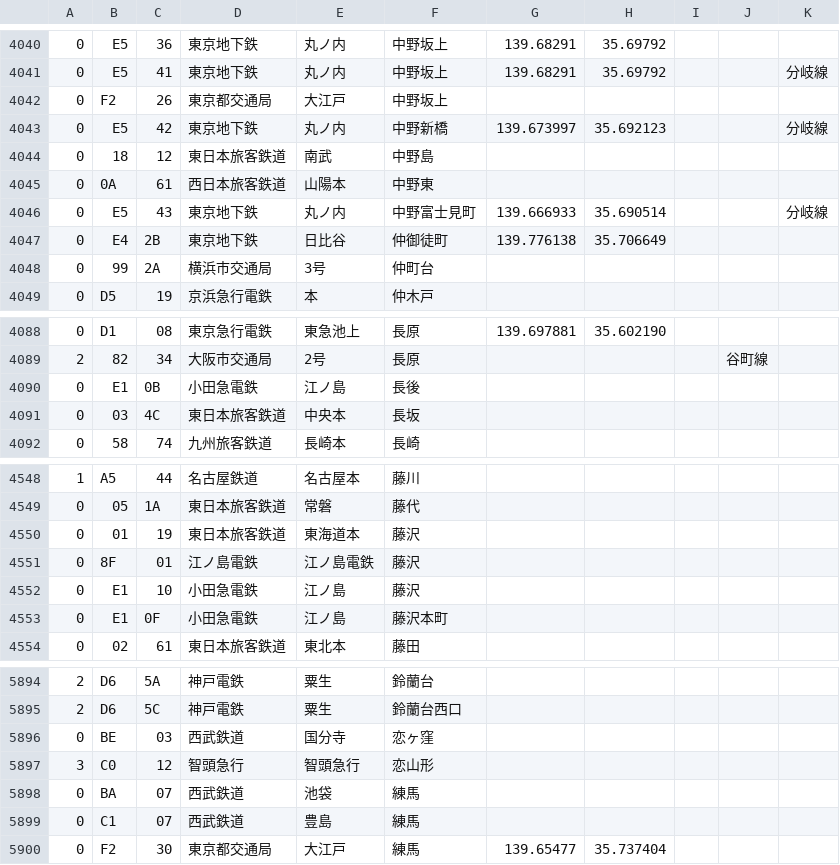
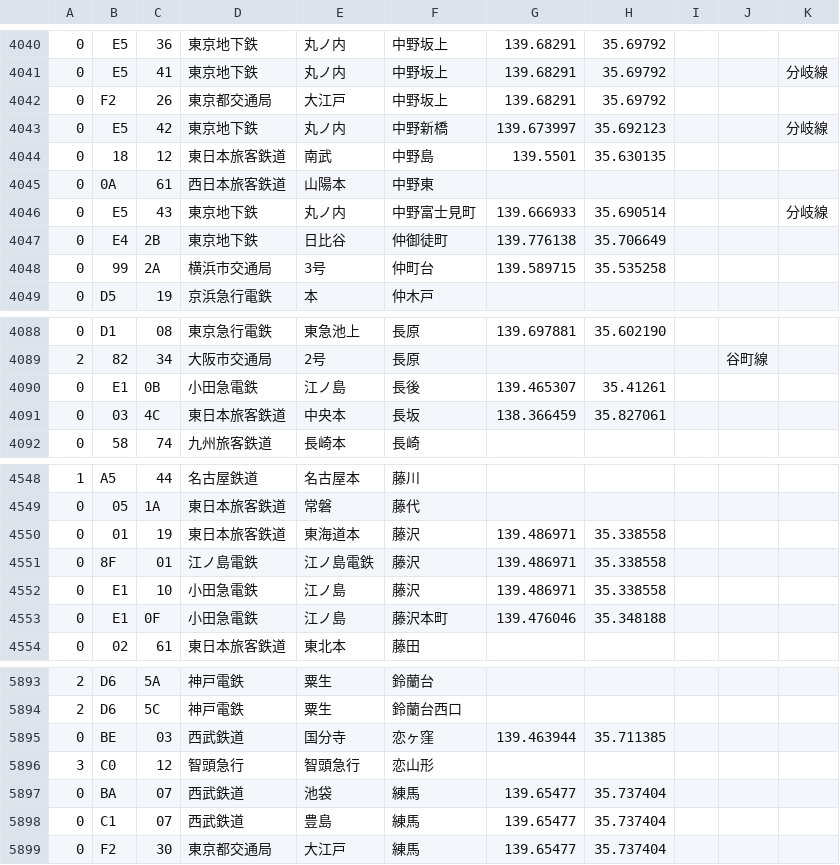
Before and after one commit to pasora/garrulous-octo-wookie, a CSV file: app/src/main/res/raw/station_code.csv, drawn as a sheet; only a part is shown, gaps mark what is left out; the diff covers the shown part only.

```diff
--- a/app/src/main/res/raw/station_code.csv
+++ b/app/src/main/res/raw/station_code.csv
@@ -4041,5 +4041,5 @@
 0,E5,41,東京地下鉄,丸ノ内,中野坂上,139.68291,35.69792,,,分岐線
-0,F2,26,東京都交通局,大江戸,中野坂上,,,,
+0,F2,26,東京都交通局,大江戸,中野坂上,139.68291,35.69792,,,
 0,E5,42,東京地下鉄,丸ノ内,中野新橋,139.673997,35.692123,,,分岐線
-0,18,12,東日本旅客鉄道,南武,中野島,,,,
+0,18,12,東日本旅客鉄道,南武,中野島,139.5501,35.630135,,,
 0,0A,61,西日本旅客鉄道,山陽本,中野東,,,,
@@ -4047,3 +4047,3 @@
 0,E4,2B,東京地下鉄,日比谷,仲御徒町,139.776138,35.706649,,,
-0,99,2A,横浜市交通局,3号,仲町台,,,,
+0,99,2A,横浜市交通局,3号,仲町台,139.589715,35.535258,,,
 0,D5,19,京浜急行電鉄,本,仲木戸,,,,
@@ -4089,4 +4089,4 @@
 2,82,34,大阪市交通局,2号,長原,,,,谷町線
-0,E1,0B,小田急電鉄,江ノ島,長後,,,,
-0,03,4C,東日本旅客鉄道,中央本,長坂,,,,
+0,E1,0B,小田急電鉄,江ノ島,長後,139.465307,35.41261,,,
+0,03,4C,東日本旅客鉄道,中央本,長坂,138.366459,35.827061,,,
 0,58,74,九州旅客鉄道,長崎本,長崎,,,,
@@ -4549,6 +4549,6 @@
 0,05,1A,東日本旅客鉄道,常磐,藤代,,,,
-0,01,19,東日本旅客鉄道,東海道本,藤沢,,,,
-0,8F,01,江ノ島電鉄,江ノ島電鉄,藤沢,,,,
-0,E1,10,小田急電鉄,江ノ島,藤沢,,,,
-0,E1,0F,小田急電鉄,江ノ島,藤沢本町,,,,
+0,01,19,東日本旅客鉄道,東海道本,藤沢,139.486971,35.338558,,,
+0,8F,01,江ノ島電鉄,江ノ島電鉄,藤沢,139.486971,35.338558,,,
+0,E1,10,小田急電鉄,江ノ島,藤沢,139.486971,35.338558,,,
+0,E1,0F,小田急電鉄,江ノ島,藤沢本町,139.476046,35.348188,,,
 0,02,61,東日本旅客鉄道,東北本,藤田,,,,
@@ -5895,6 +5894,6 @@
 2,D6,5C,神戸電鉄,粟生,鈴蘭台西口,,,,
-0,BE,03,西武鉄道,国分寺,恋ヶ窪,,,,
+0,BE,03,西武鉄道,国分寺,恋ヶ窪,139.463944,35.711385,,,
 3,C0,12,智頭急行,智頭急行,恋山形,,,,
-0,BA,07,西武鉄道,池袋,練馬,,,,
-0,C1,07,西武鉄道,豊島,練馬,,,,
+0,BA,07,西武鉄道,池袋,練馬,139.65477,35.737404,,,
+0,C1,07,西武鉄道,豊島,練馬,139.65477,35.737404,,,
 0,F2,30,東京都交通局,大江戸,練馬,139.65477,35.737404,,
```
Also changed, not shown: 1 removed row and 158 edited cells elsewhere in this file.
